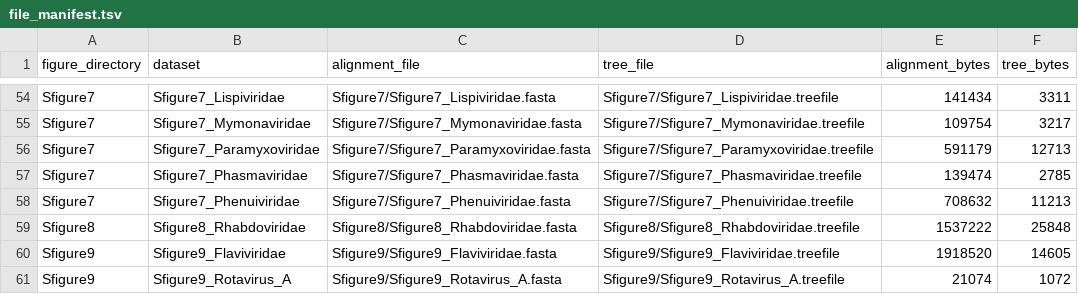
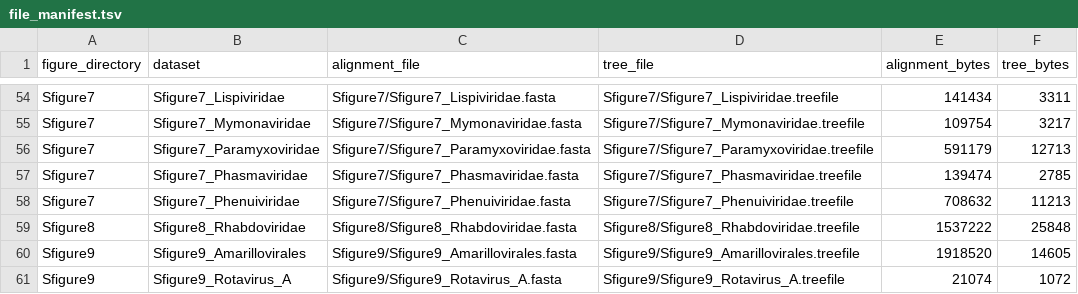
Before and after one commit to PanpanXu1/bat-anal-swab-viral-diversity, a TSV file: 08_phylogenetic_alignments_and_trees/file_manifest.tsv, drawn as a sheet; only a part is shown, gaps mark what is left out.

Commit message:
Rename Sfigure9 Flaviviridae datasets to Amarillovirales

```diff
--- a/08_phylogenetic_alignments_and_trees/file_manifest.tsv
+++ b/08_phylogenetic_alignments_and_trees/file_manifest.tsv
@@ -59,3 +59,3 @@ Sfigure7	Sfigure7_Phenuiviridae	Sfigure7/Sfigure7_Phenuiviridae.fasta	Sfigure7/S
 Sfigure8	Sfigure8_Rhabdoviridae	Sfigure8/Sfigure8_Rhabdoviridae.fasta	Sfigure8/Sfigure8_Rhabdoviridae.treefile	1537222	25848
-Sfigure9	Sfigure9_Flaviviridae	Sfigure9/Sfigure9_Flaviviridae.fasta	Sfigure9/Sfigure9_Flaviviridae.treefile	1918520	14605
+Sfigure9	Sfigure9_Amarillovirales	Sfigure9/Sfigure9_Amarillovirales.fasta	Sfigure9/Sfigure9_Amarillovirales.treefile	1918520	14605
 Sfigure9	Sfigure9_Rotavirus_A	Sfigure9/Sfigure9_Rotavirus_A.fasta	Sfigure9/Sfigure9_Rotavirus_A.treefile	21074	1072
```
Also changed, not shown: 3 other files.
